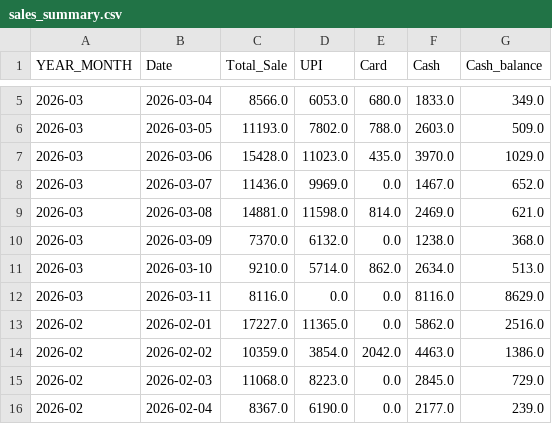
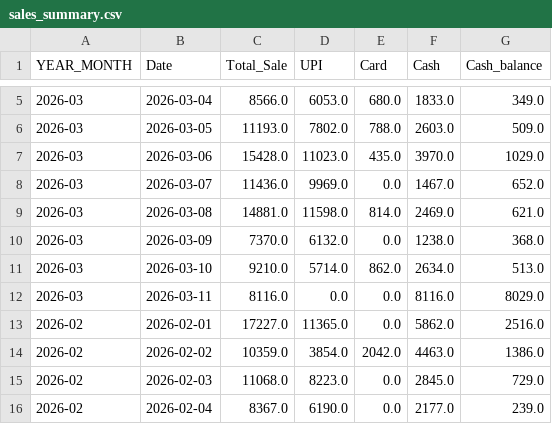
Before and after one commit to arjunotp/Dashboard, a CSV file: sales_summary.csv, drawn as a sheet; only a part is shown, gaps mark what is left out.

Commit message:
Upload CSV sales_summary.csv

```diff
--- a/sales_summary.csv
+++ b/sales_summary.csv
@@ -11,3 +11,3 @@ YEAR_MONTH,Date,Total_Sale,UPI,Card,Cash,Cash_balance
 2026-03,2026-03-10,9210.0,5714.0,862.0,2634.0,513.0
-2026-03,2026-03-11,8116.0,0.0,0.0,8116.0,8629.0
+2026-03,2026-03-11,8116.0,0.0,0.0,8116.0,8029.0
 2026-02,2026-02-01,17227.0,11365.0,0.0,5862.0,2516.0
```
